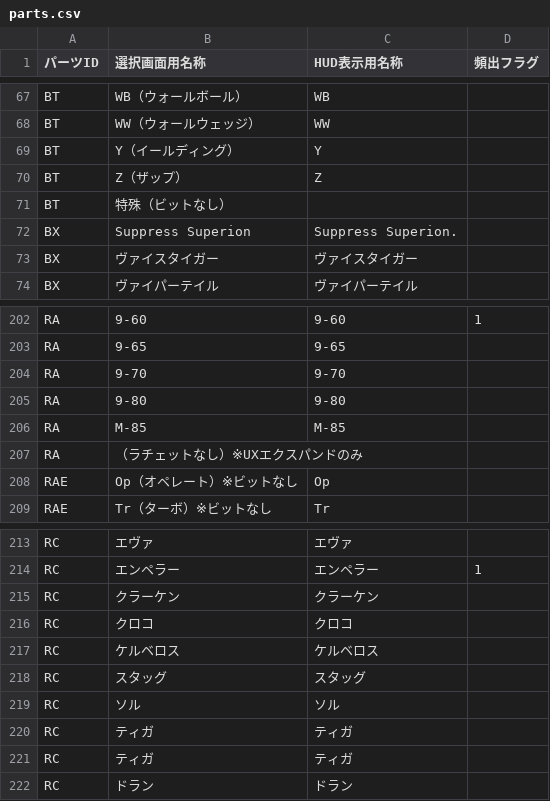
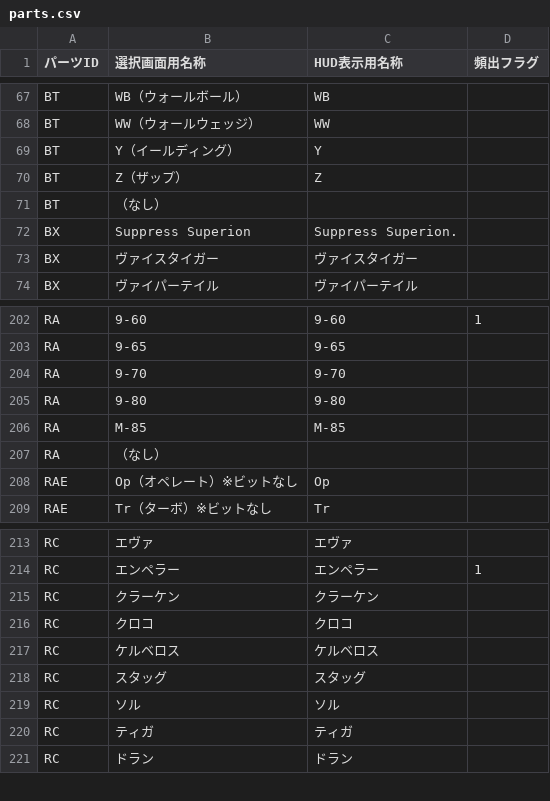
Before and after one commit to inagaki-kado/ibs_mini, a CSV file: parts.csv, drawn as a sheet; only a part is shown, gaps mark what is left out.

```diff
--- a/parts.csv
+++ b/parts.csv
@@ -70,3 +70,3 @@ BT,Y（イールディング）,Y,
 BT,Z（ザップ）,Z,
-BT,特殊（ビットなし）,,
+BT,（なし）,,
 BX,Suppress Superion,Suppress Superion.,
@@ -206,3 +206,3 @@ RA,9-80,9-80,
 RA,M-85,M-85,
-RA,（ラチェットなし）※UXエクスパンドのみ,,
+RA,（なし）,,
 RAE,Op（オペレート）※ビットなし,Op,
@@ -219,3 +219,2 @@ RC,スタッグ,スタッグ,
 RC,ソル,ソル,
-RC,ティガ,ティガ,
 RC,ティガ,ティガ,
```
Also changed, not shown: 7 other files.
